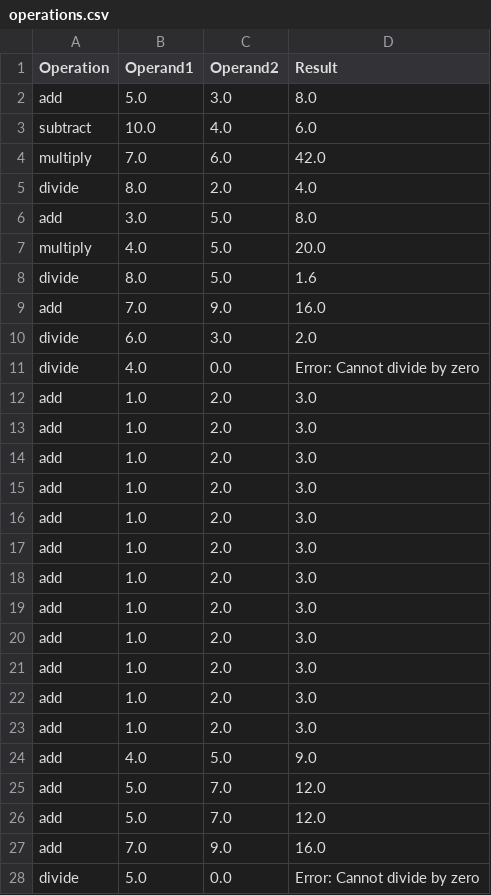
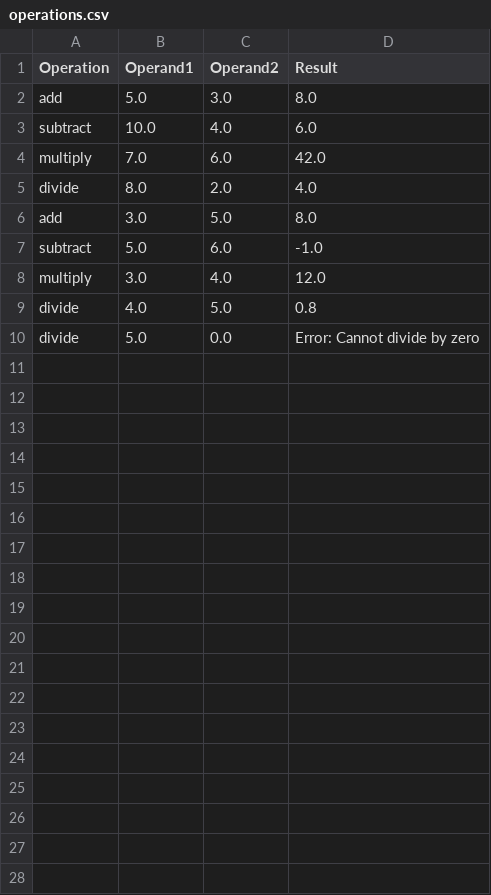
Before and after one commit to nisha2110/Midterm_project_Calc, a CSV file: data/operations.csv, drawn as a sheet.

```diff
--- a/data/operations.csv
+++ b/data/operations.csv
@@ -6,23 +6,5 @@ divide,8.0,2.0,4.0
 add,3.0,5.0,8.0
-multiply,4.0,5.0,20.0
-divide,8.0,5.0,1.6
-add,7.0,9.0,16.0
-divide,6.0,3.0,2.0
-divide,4.0,0.0,Error: Cannot divide by zero
-add,1.0,2.0,3.0
-add,1.0,2.0,3.0
-add,1.0,2.0,3.0
-add,1.0,2.0,3.0
-add,1.0,2.0,3.0
-add,1.0,2.0,3.0
-add,1.0,2.0,3.0
-add,1.0,2.0,3.0
-add,1.0,2.0,3.0
-add,1.0,2.0,3.0
-add,1.0,2.0,3.0
-add,1.0,2.0,3.0
-add,4.0,5.0,9.0
-add,5.0,7.0,12.0
-add,5.0,7.0,12.0
-add,7.0,9.0,16.0
+subtract,5.0,6.0,-1.0
+multiply,3.0,4.0,12.0
+divide,4.0,5.0,0.8
 divide,5.0,0.0,Error: Cannot divide by zero
```
Also changed, not shown: 1 other file.
